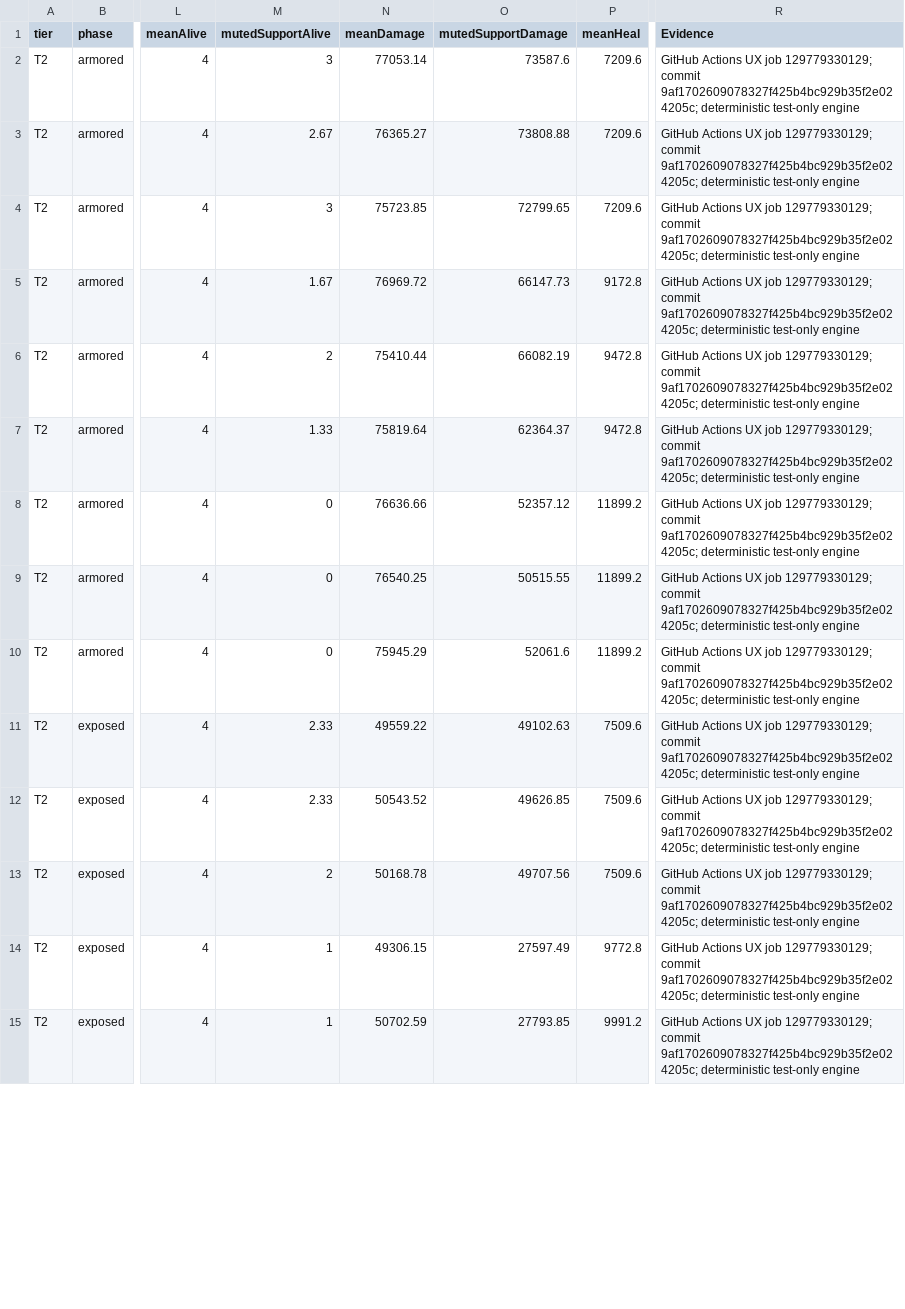
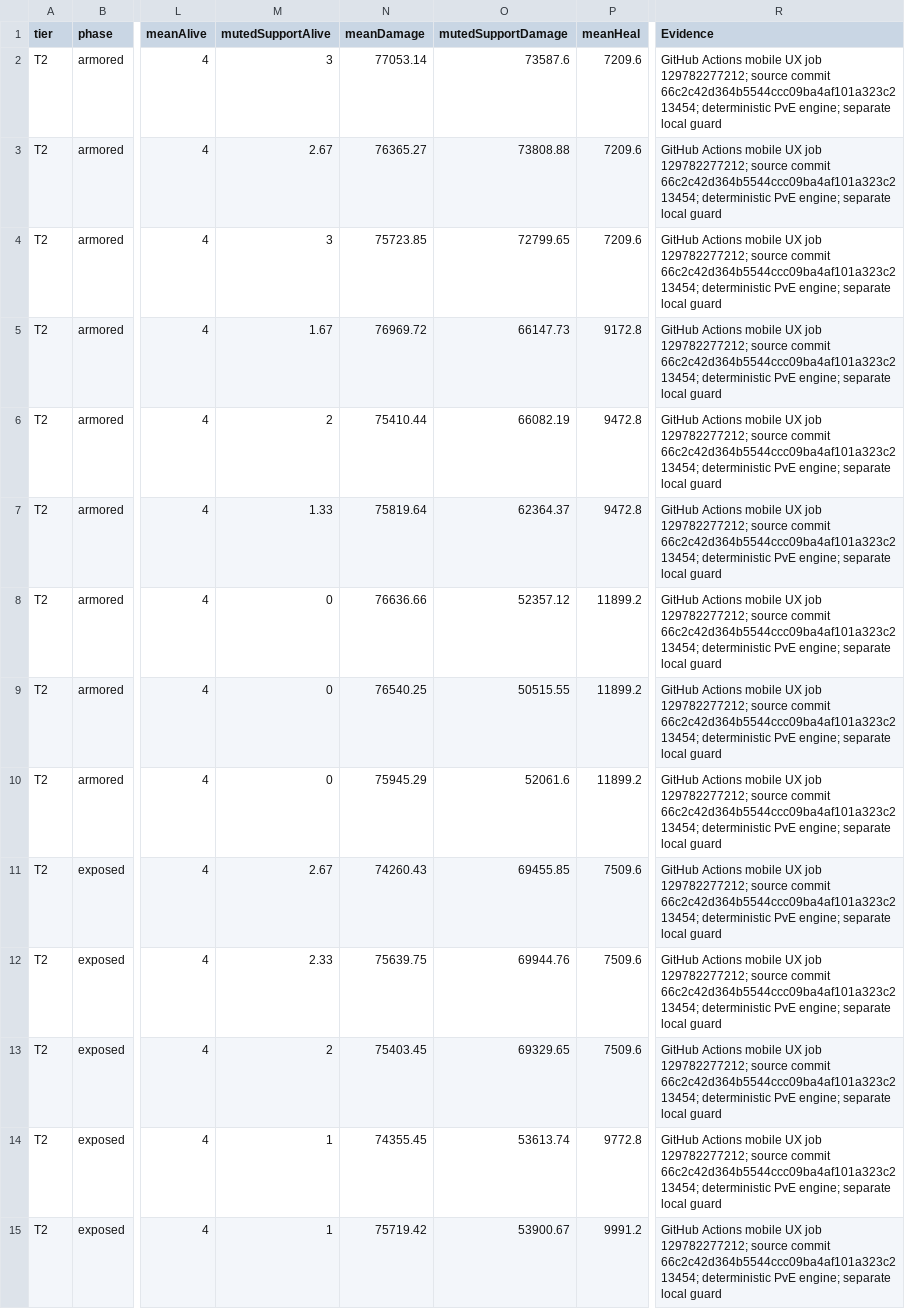
Before and after one commit to elroynbenjamins/Veldryn, a CSV file: docs/roadmap/spreadsheets/world-bosses-hollowroot-engine-pressure-v4.csv, drawn as a sheet; only a part is shown, gaps mark what is left out; the diff covers the shown part only; the diff names each change by its address in the sheet, - before the commit and + after, or states it on an @@ line.

Commit message:
Refresh Hollowroot pressure benchmark with decoupled local guard and validated CI output

```diff
--- a/docs/roadmap/spreadsheets/world-bosses-hollowroot-engine-pressure-v4.csv
+++ b/docs/roadmap/spreadsheets/world-bosses-hollowroot-engine-pressure-v4.csv
-R2:R15 (Evidence): GitHub Actions UX job 129779330129; commit 9af1702609078327f425b4bc929b35f2e024205c; deterministic test-only engine
+R2:R15 (Evidence): GitHub Actions mobile UX job 129782277212; source commit 66c2c42d364b5544ccc09ba4af101a323c213454; deterministic PvE engine; separate local guard
-M11 (mutedSupportAlive): 2.33
+M11 (mutedSupportAlive): 2.67
-N11 (meanDamage): 49559.22
+N11 (meanDamage): 74260.43
-O11 (mutedSupportDamage): 49102.63
+O11 (mutedSupportDamage): 69455.85
-N12 (meanDamage): 50543.52
+N12 (meanDamage): 75639.75
-O12 (mutedSupportDamage): 49626.85
+O12 (mutedSupportDamage): 69944.76
-N13 (meanDamage): 50168.78
+N13 (meanDamage): 75403.45
-O13 (mutedSupportDamage): 49707.56
+O13 (mutedSupportDamage): 69329.65
-N14 (meanDamage): 49306.15
+N14 (meanDamage): 74355.45
-O14 (mutedSupportDamage): 27597.49
+O14 (mutedSupportDamage): 53613.74
-N15 (meanDamage): 50702.59
+N15 (meanDamage): 75719.42
-O15 (mutedSupportDamage): 27793.85
+O15 (mutedSupportDamage): 53900.67
```
Also changed, not shown: 66 edited cells elsewhere in this file.
